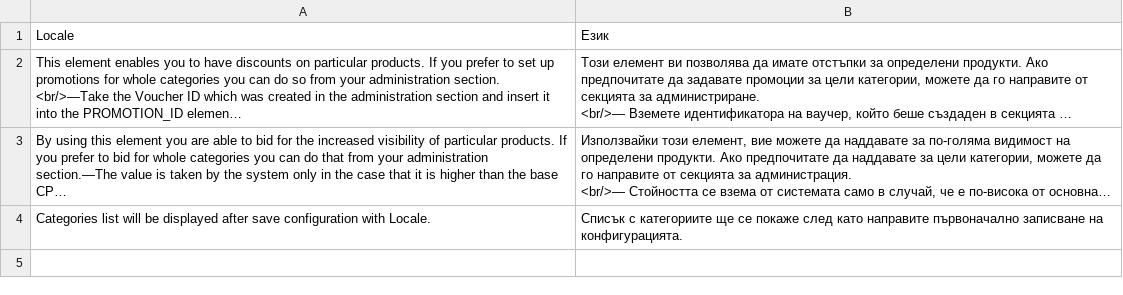
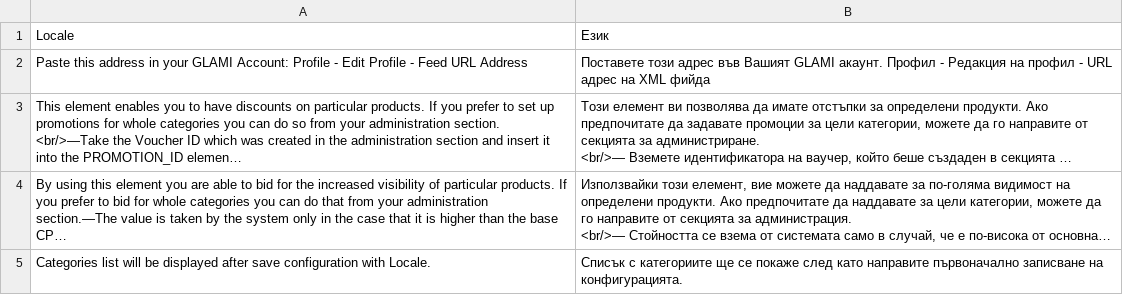
Before and after one commit to webcodebg/glami, a CSV file: i18n/bg_BG.csv, drawn as a sheet; long unchanged cells end in …; the diff names each change by its address in the sheet, - before the commit and + after, or states it on an @@ line.

Commit message:
Add visible URL address of the xml feed in store configuration.

```diff
--- a/i18n/bg_BG.csv
+++ b/i18n/bg_BG.csv
+row 2: Paste this address in your GLAMI Account: Profile - Edit Profile - Feed URL Address | Поставете този адрес във Вашият GLAMI акаунт. Профил - Редакция на профил - URL адрес на XML фийда
```
Also changed, not shown: 4 other files.
